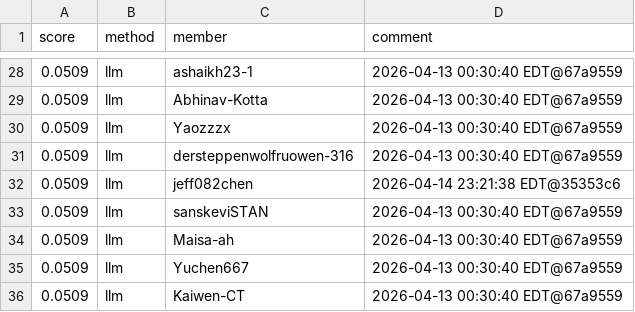
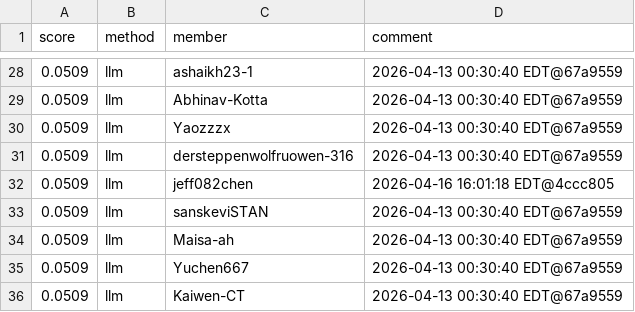
Before and after one commit to Cornell-Tech-CS5744-Spring-2026/leaderboards, a CSV file: a4/llm.csv, drawn as a sheet; only a part is shown, gaps mark what is left out; the diff covers the shown part only.

```diff
--- a/a4/llm.csv
+++ b/a4/llm.csv
@@ -31,3 +31,3 @@ score,method,member,comment
 0.0509,llm,dersteppenwolfruowen-316,2026-04-13 00:30:40 EDT@67a9559
-0.0509,llm,jeff082chen,2026-04-14 23:21:38 EDT@35353c6
+0.0509,llm,jeff082chen,2026-04-16 16:01:18 EDT@4ccc805
 0.0509,llm,sanskeviSTAN,2026-04-13 00:30:40 EDT@67a9559
```
Also changed, not shown: 10 added rows, 3 removed rows, 1 moved row and 1 edited cell elsewhere in this file.
